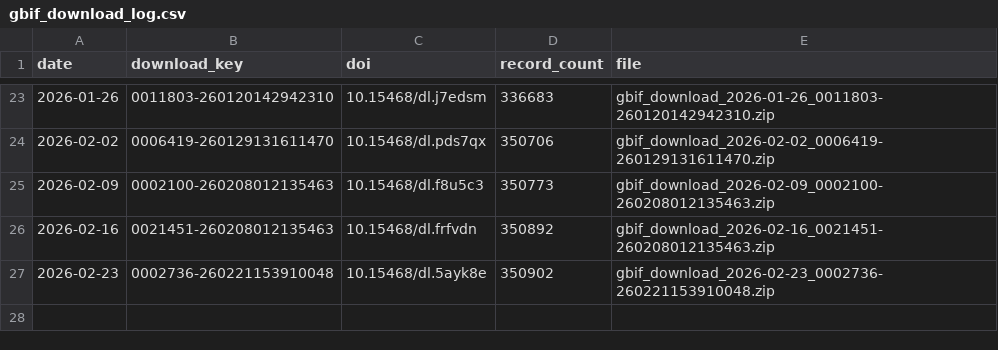
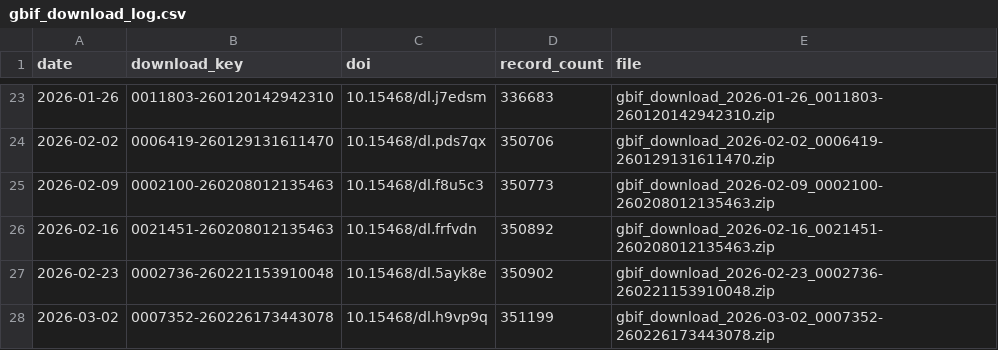
Before and after one commit to fjasteen/DVW_EWS, a CSV file: data/output/gbif_download_log.csv, drawn as a sheet; only a part is shown, gaps mark what is left out.

```diff
--- a/data/output/gbif_download_log.csv
+++ b/data/output/gbif_download_log.csv
@@ -27 +27,2 @@ date,download_key,doi,record_count,file
 2026-02-23,0002736-260221153910048,10.15468/dl.5ayk8e,350902,gbif_download_2026-02-23_0002736-260221153910048.zip
+2026-03-02,0007352-260226173443078,10.15468/dl.h9vp9q,351199,gbif_download_2026-03-02_0007352-260226173443078.zip
```
Also changed, not shown: 6 other files.
